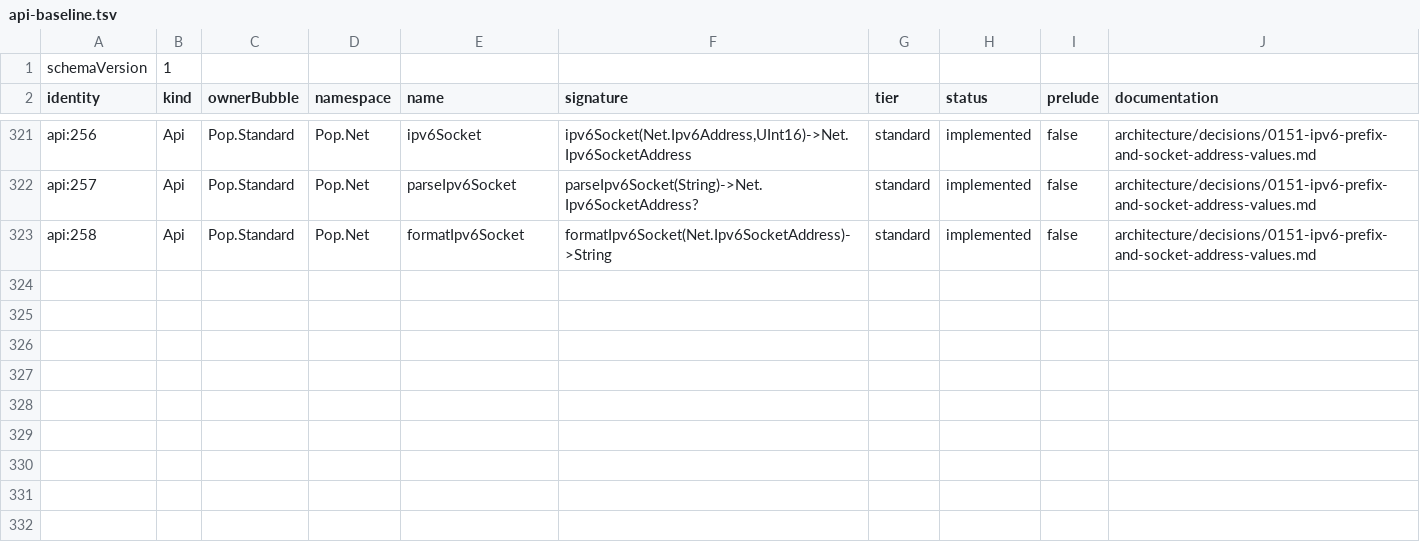
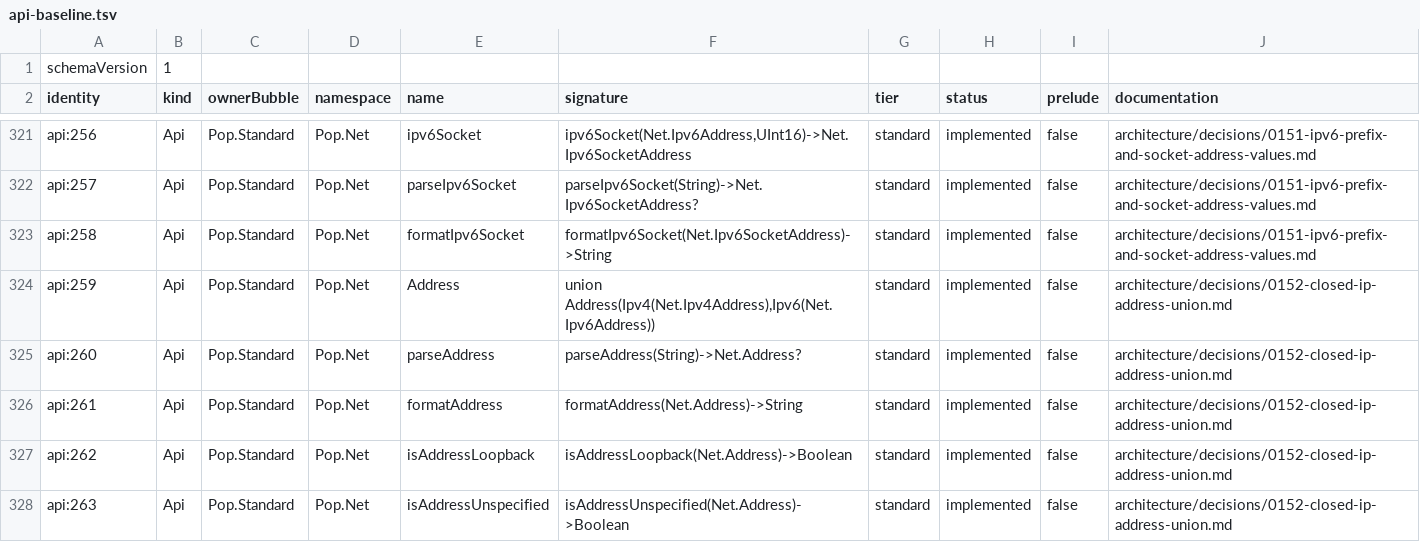
Before and after one commit to poplanguage/pop, a TSV file: libraries/standard/bootstrap/api-baseline.tsv, drawn as a sheet; only a part is shown, gaps mark what is left out; the diff names each change by its address in the sheet, - before the commit and + after, or states it on an @@ line.

Commit message:
Add closed IP address union
Introduce a family-preserving Address union with exhaustive canonical parsing, formatting, loopback inspection, and unspecified-address classification for IPv4 and IPv6.

Keep shared network values static and backend-neutral without String identity, dynamic cases, implicit family conversion, or host behavior.

```diff
--- a/libraries/standard/bootstrap/api-baseline.tsv
+++ b/libraries/standard/bootstrap/api-baseline.tsv
+row 324: api:259 | Api | Pop.Standard | Pop.Net | Address | union Address(Ipv4(Net.Ipv4Address),Ipv6(Net.Ipv6Address)) | standard | implemented | false | architecture/decisions/0152-closed-ip-address-union.md
+row 325: api:260 | Api | Pop.Standard | Pop.Net | parseAddress | parseAddress(String)->Net.Address? | standard | implemented | false | architecture/decisions/0152-closed-ip-address-union.md
+row 326: api:261 | Api | Pop.Standard | Pop.Net | formatAddress | formatAddress(Net.Address)->String | standard | implemented | false | architecture/decisions/0152-closed-ip-address-union.md
+row 327: api:262 | Api | Pop.Standard | Pop.Net | isAddressLoopback | isAddressLoopback(Net.Address)->Boolean | standard | implemented | false | architecture/decisions/0152-closed-ip-address-union.md
+row 328: api:263 | Api | Pop.Standard | Pop.Net | isAddressUnspecified | isAddressUnspecified(Net.Address)->Boolean | standard | implemented | false | architecture/decisions/0152-closed-ip-address-union.md
```
Also changed, not shown: 10 other files.
